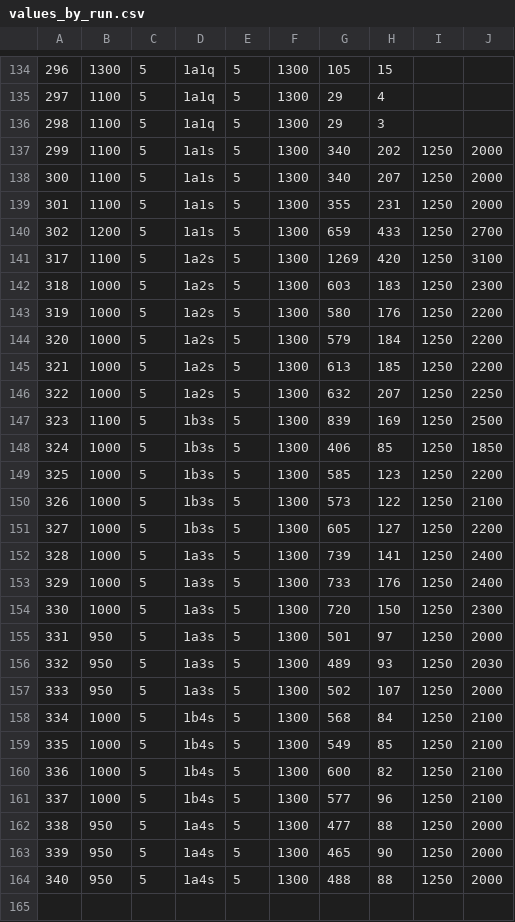
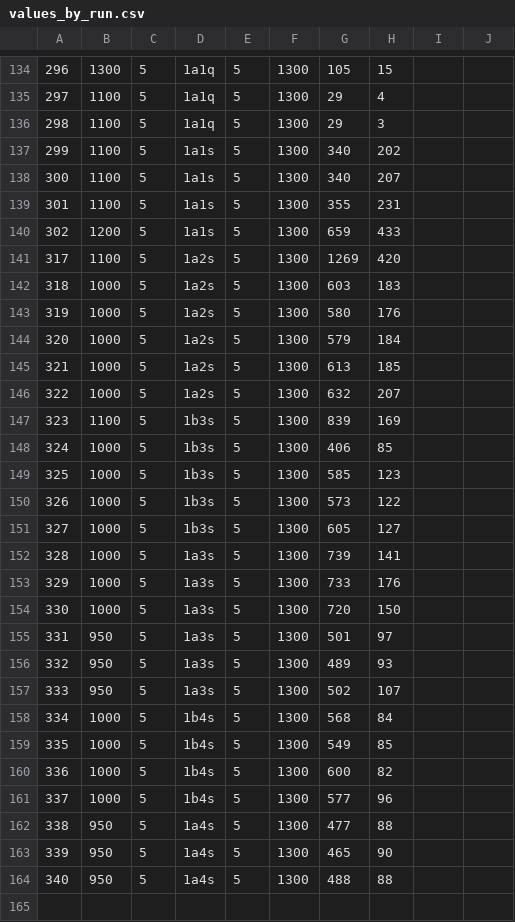
Before and after one commit to bradylowe/slac-test-beam-quartz-analysis, a CSV file: values_by_run.csv, drawn as a sheet; only a part is shown, gaps mark what is left out; the diff covers the shown part only; the diff names each change by its address in the sheet, - before the commit and + after, or states it on an @@ line.

Commit message:
changed title of quartz and stack plots to show number of PEs, updated stack analyzer with new fit ranges, removed fit low and high from values_by_run

```diff
--- a/values_by_run.csv
+++ b/values_by_run.csv
-I137:I164: 1250
+I137:I164: (empty)
-J137:J139: 2000
+J137:J139: (empty)
-J140: 2700
+J140: (empty)
-J141: 3100
+J141: (empty)
-J142: 2300
+J142: (empty)
-J143:J145: 2200
+J143:J145: (empty)
-J146: 2250
+J146: (empty)
-J147: 2500
+J147: (empty)
-J148: 1850
+J148: (empty)
-J149: 2200
+J149: (empty)
-J150: 2100
+J150: (empty)
-J151: 2200
+J151: (empty)
-J152:J153: 2400
+J152:J153: (empty)
-J154: 2300
+J154: (empty)
-J155: 2000
+J155: (empty)
-J156: 2030
+J156: (empty)
-J157: 2000
+J157: (empty)
-J158:J161: 2100
+J158:J161: (empty)
-J162:J164: 2000
+J162:J164: (empty)
```
Also changed, not shown: 101 edited cells elsewhere in this file, 2 other files.
